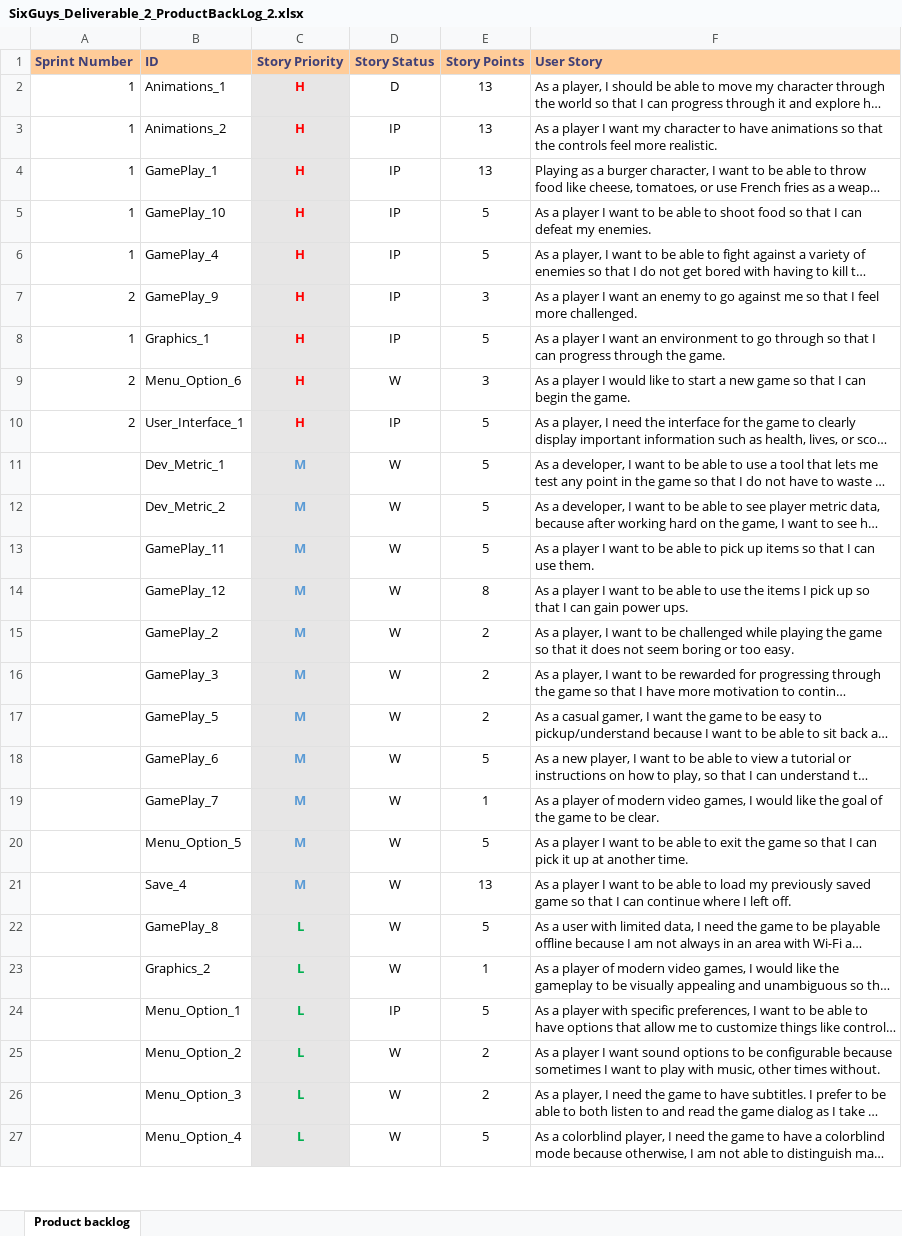
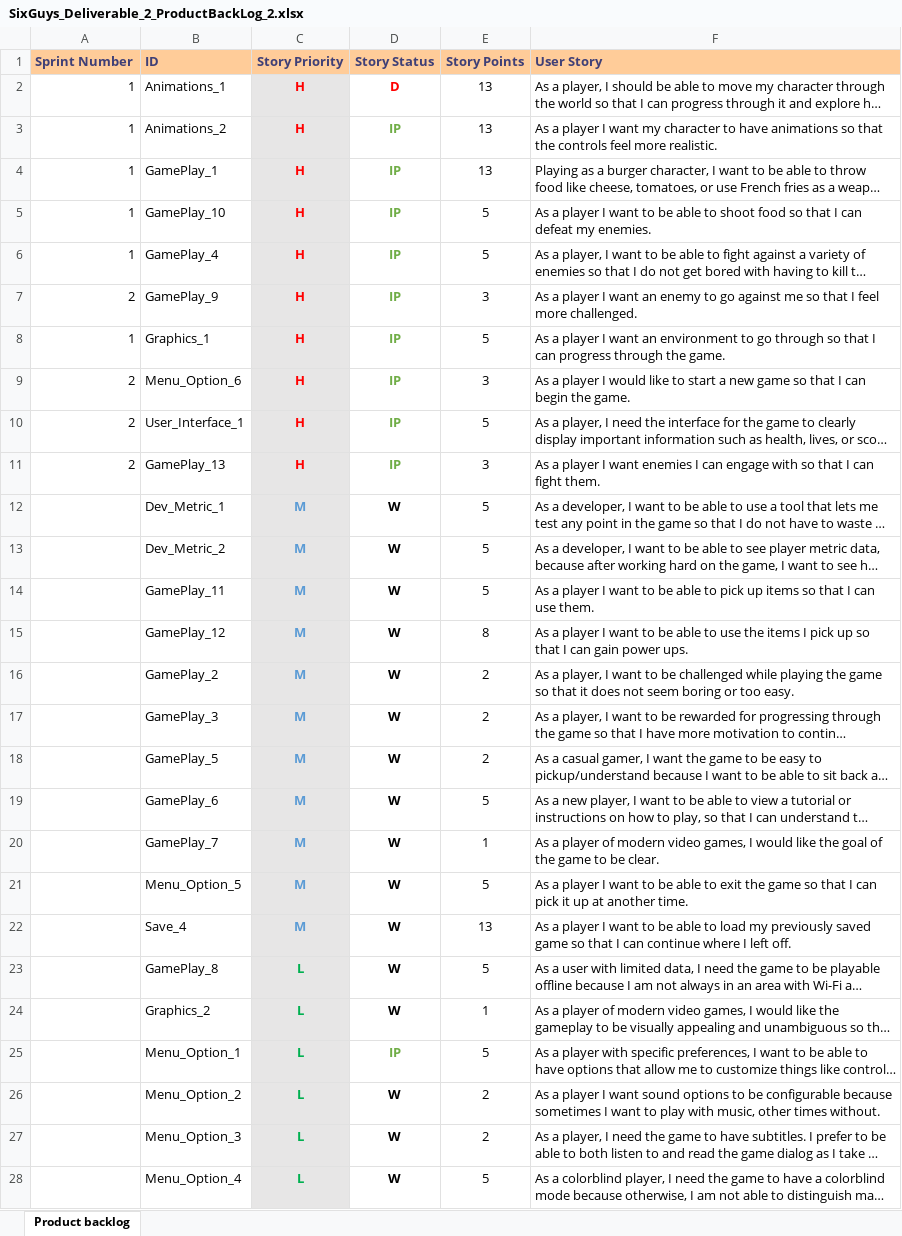
Before and after one commit to Eezby/Project-Burger, an Excel workbook: Documents/Deliverable drafts_&_templates/Deliverable 2/SixGuys_Deliverable_2_ProductBackLog_2.xlsx, sheet Product backlog, drawn as a sheet; only a part is shown; long unchanged cells end in …; values as stored, in another font and other column widths than the file's, no borders; table styles not drawn; addresses are those after the commit; the diff covers the shown part only; the diff names each change by its address in the sheet, - before the commit and + after, or states it on an @@ line.

```diff
--- a/Documents/Deliverable drafts_&_templates/Deliverable 2/SixGuys_Deliverable_2_ProductBackLog_2.xlsx (sheet Product backlog)
+++ b/Documents/Deliverable drafts_&_templates/Deliverable 2/SixGuys_Deliverable_2_ProductBackLog_2.xlsx (sheet Product backlog)
-D2:D10 bold: off
+D2:D10 bold: on
-D2 text colour: black
+D2 text colour: #FF0000
-D3:D10 text colour: black
+D3:D10 text colour: #70AD47
-D9 (Story Status): W
+D9 (Story Status): IP
+row 11: 2 | GamePlay_13 | H | IP | 3 | As a player I want enemies I can engage with so that I can fight them.
-D12:D28 bold: off
+D12:D28 bold: on
-D25 text colour: black
+D25 text colour: #70AD47
```
Also changed, not shown: cell formats elsewhere in this sheet, Documents/Deliverable drafts_&_templates/Deliverable 2/SixGuys_Deliverable_2_ProductBackLog_3.xlsx, Documents/Deliverable drafts_&_templates/Deliverable 2/SixGuys_Deliverable_2_SprintBackLog_2.xlsx, 9 other files.
